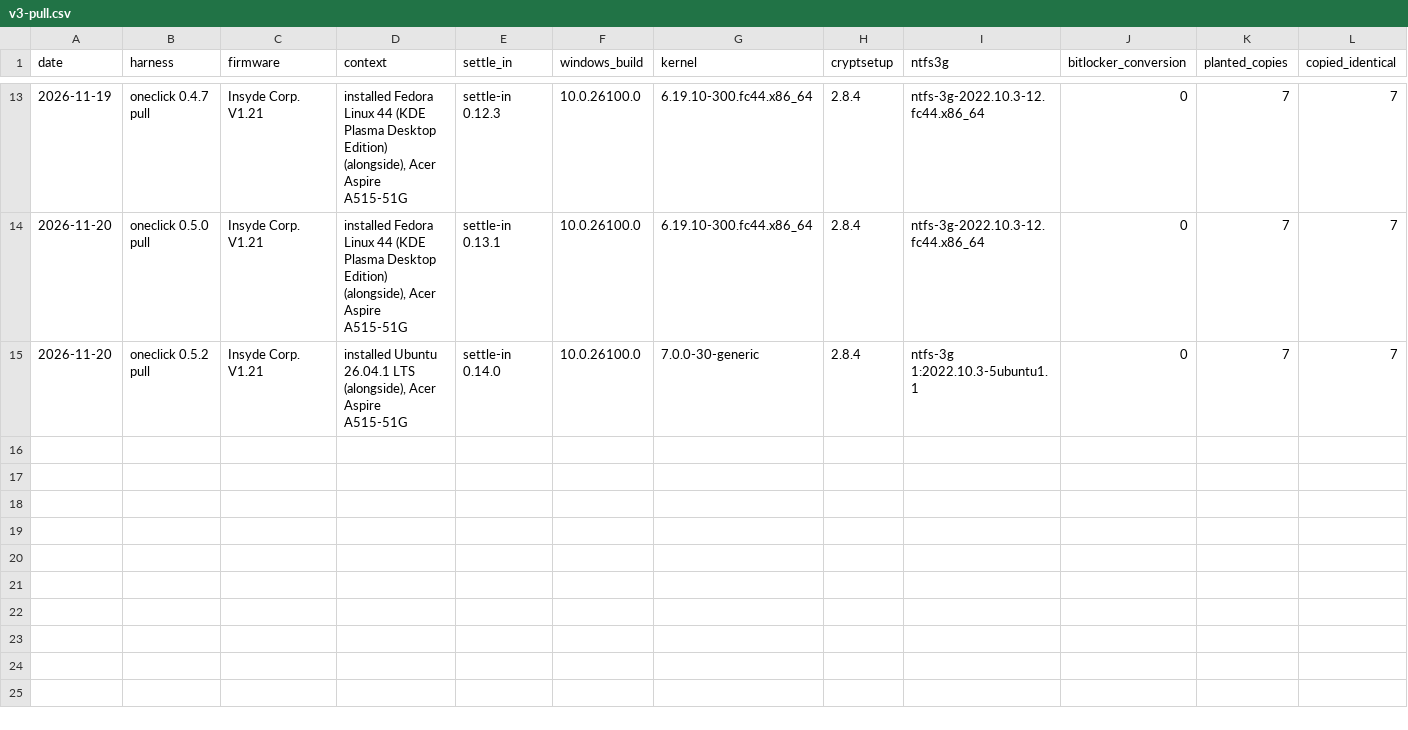
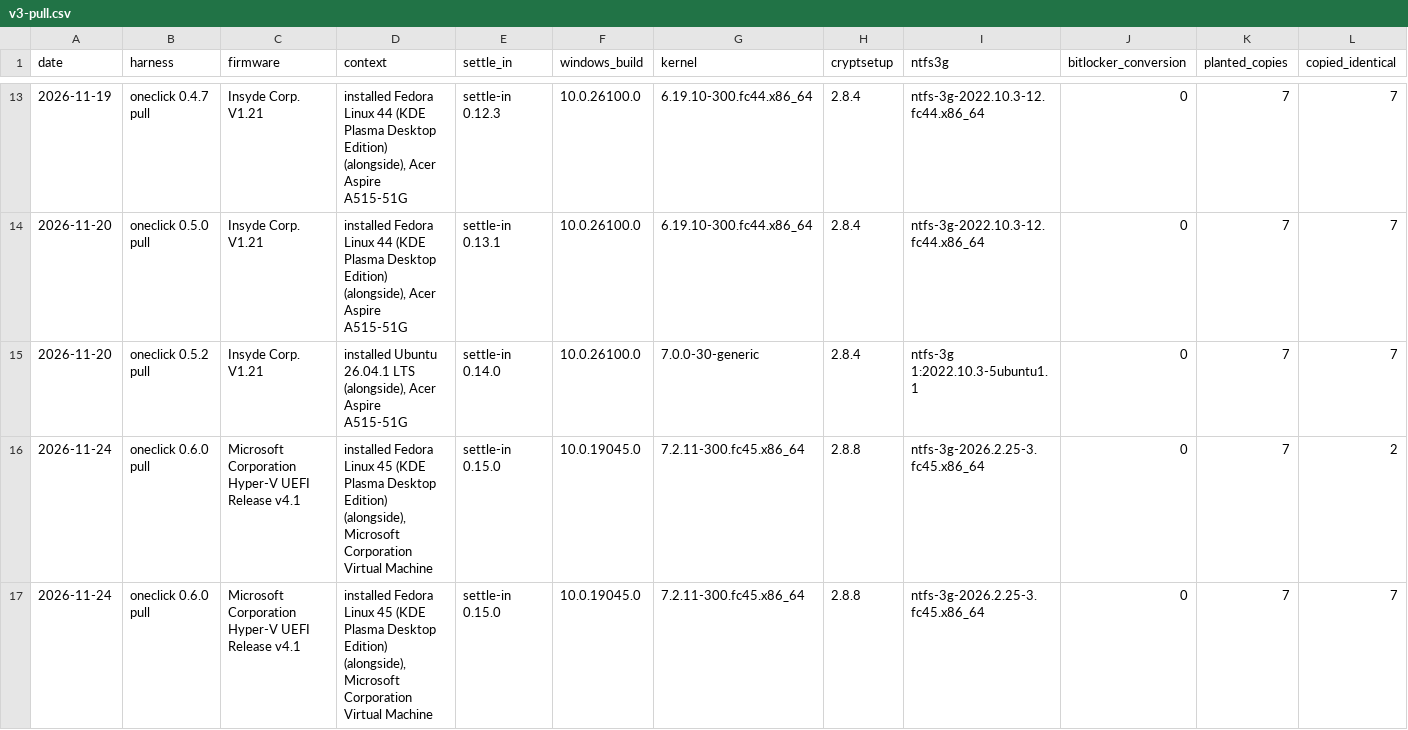
Before and after one commit to addlatt/upgrade_, a CSV file: docs/validation-results/v3-pull.csv, drawn as a sheet; only a part is shown, gaps mark what is left out; rows hold the shown columns only; the diff names each change by its address in the sheet, - before the commit and + after, or states it on an @@ line.

```diff
--- a/docs/validation-results/v3-pull.csv
+++ b/docs/validation-results/v3-pull.csv
+row 16: 2026-11-24 | oneclick 0.6.0 pull | Microsoft Corporation Hyper-V UEFI Release v4.1 | installed Fedora Linux 45 (KDE Plasma Desktop Edition) (alongside), Microsoft Corporation Virtual Machine | settle-in 0.15.0 | 10.0.19045.0 | 7.2.11-300.fc45.x86_64 | 2.8.8 | ntfs-3g-2026.2.25-3.fc45.x86_64 | 0 | 7 | 2
+row 17: 2026-11-24 | oneclick 0.6.0 pull | Microsoft Corporation Hyper-V UEFI Release v4.1 | installed Fedora Linux 45 (KDE Plasma Desktop Edition) (alongside), Microsoft Corporation Virtual Machine | settle-in 0.15.0 | 10.0.19045.0 | 7.2.11-300.fc45.x86_64 | 2.8.8 | ntfs-3g-2026.2.25-3.fc45.x86_64 | 0 | 7 | 7
```
Also changed, not shown: docs/validation-results/oneclick-runs.csv, 4 other files.
